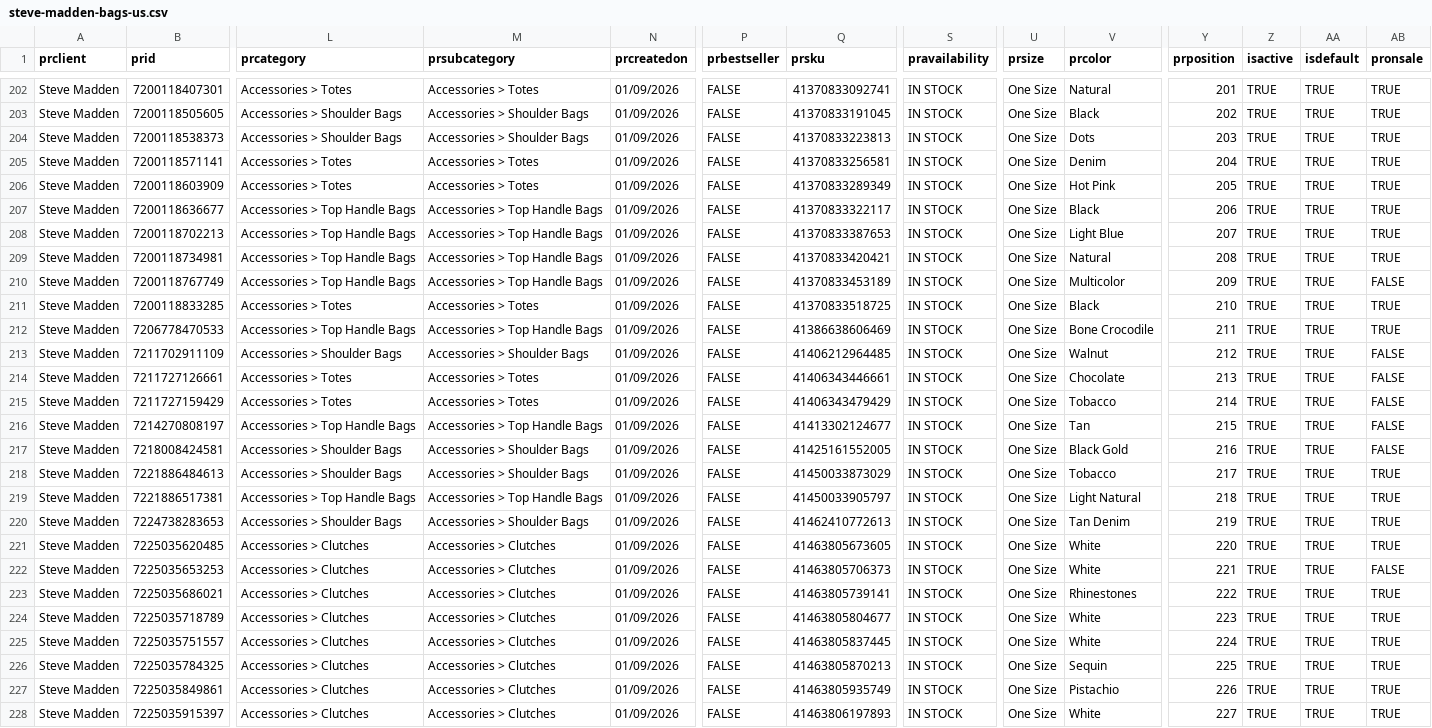
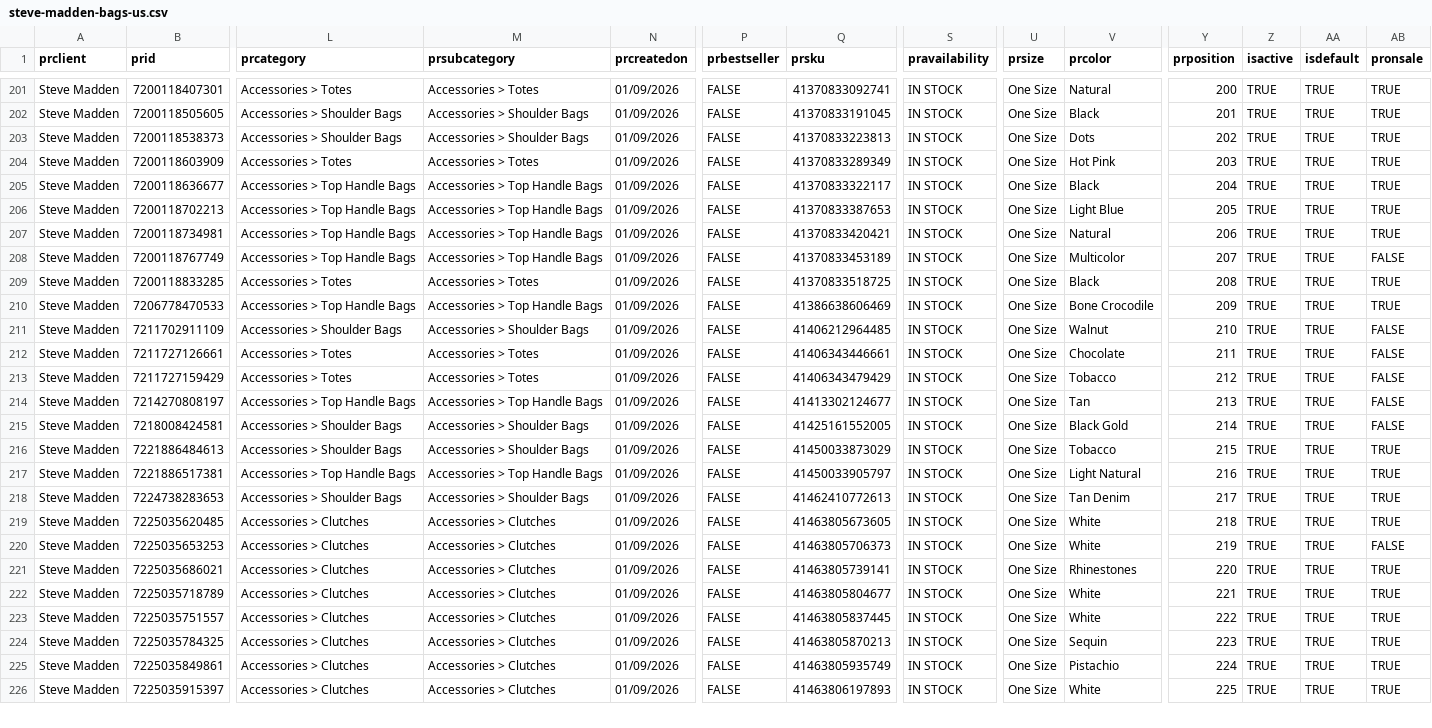
Before and after one commit to IssyKellyBA/byatlas-feed-hosting, a CSV file: output/steve-madden-bags-us.csv, drawn as a sheet; only a part is shown, gaps mark what is left out; removed rows and columns are numbered as before the commit, all else as after; rows hold the shown columns only; the diff covers the shown part only; the diff names each change by its address in the sheet, - before the commit and + after, or states it on an @@ line.

Commit message:
Update steve-madden-bags-us.csv

```diff
--- a/output/steve-madden-bags-us.csv
+++ b/output/steve-madden-bags-us.csv
-Y201 (prposition): 201
+Y201 (prposition): 200
-Y202 (prposition): 202
+Y202 (prposition): 201
-Y203 (prposition): 203
+Y203 (prposition): 202
-row 205: Steve Madden | 7200118571141 | Accessories > Totes | Accessories > Totes | 01/09/2026 | FALSE | 41370833256581 | IN STOCK | One Size | Denim | 204 | TRUE | TRUE | TRUE
-Y204 (prposition): 205
+Y204 (prposition): 203
-Y205 (prposition): 206
+Y205 (prposition): 204
-Y206 (prposition): 207
+Y206 (prposition): 205
-Y207 (prposition): 208
+Y207 (prposition): 206
-Y208 (prposition): 209
+Y208 (prposition): 207
-Y209 (prposition): 210
+Y209 (prposition): 208
-Y210 (prposition): 211
+Y210 (prposition): 209
-Y211 (prposition): 212
+Y211 (prposition): 210
-Y212 (prposition): 213
+Y212 (prposition): 211
-Y213 (prposition): 214
+Y213 (prposition): 212
-Y214 (prposition): 215
+Y214 (prposition): 213
-Y215 (prposition): 216
+Y215 (prposition): 214
-Y216 (prposition): 217
+Y216 (prposition): 215
-Y217 (prposition): 218
+Y217 (prposition): 216
-Y218 (prposition): 219
+Y218 (prposition): 217
-Y219 (prposition): 220
+Y219 (prposition): 218
-Y220 (prposition): 221
+Y220 (prposition): 219
-Y221 (prposition): 222
+Y221 (prposition): 220
-Y222 (prposition): 223
+Y222 (prposition): 221
-Y223 (prposition): 224
+Y223 (prposition): 222
-Y224 (prposition): 225
+Y224 (prposition): 223
-Y225 (prposition): 226
+Y225 (prposition): 224
-Y226 (prposition): 227
+Y226 (prposition): 225
```
Also changed, not shown: 1 removed row and 27 edited cells elsewhere in this file.
